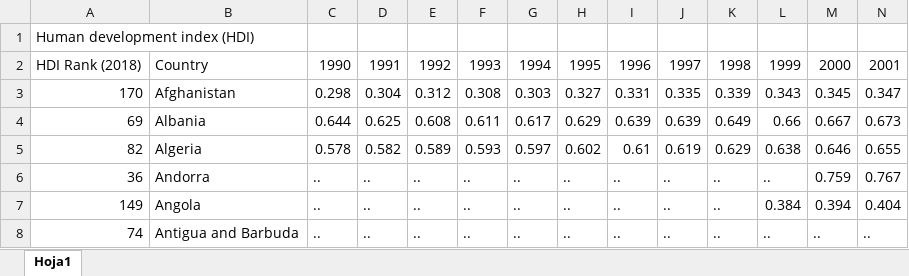
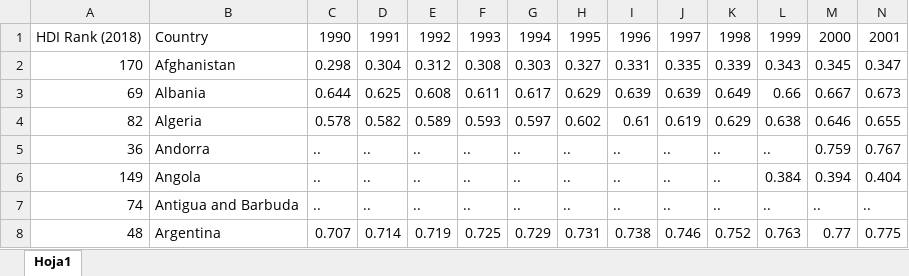
Before and after one commit to omarbal99/Trabajo1-Variables, an Excel workbook: HDI.xlsx, sheet Hoja1, drawn as a sheet; only a part is shown; the shorter side is filled out with more unchanged rows; values as stored, in another font and other column widths than the file's, no borders; rows hold the shown columns only; the diff covers the shown part only; the diff names each change by its address in the sheet, - before the commit and + after, or states it on an @@ line.

```diff
--- a/HDI.xlsx (sheet Hoja1)
+++ b/HDI.xlsx (sheet Hoja1)
-row 1: Human development index (HDI)
```
Also changed, not shown: 23 removed rows elsewhere in this sheet.
